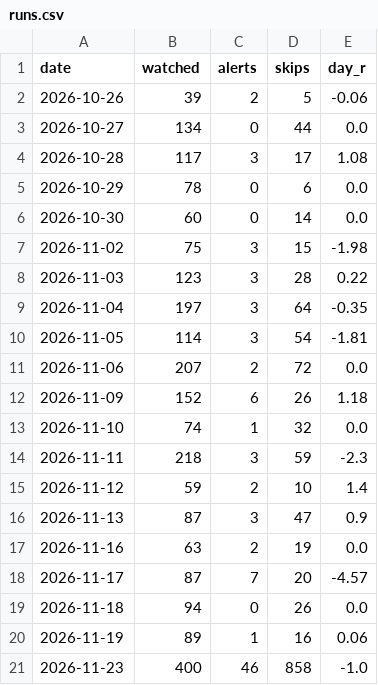
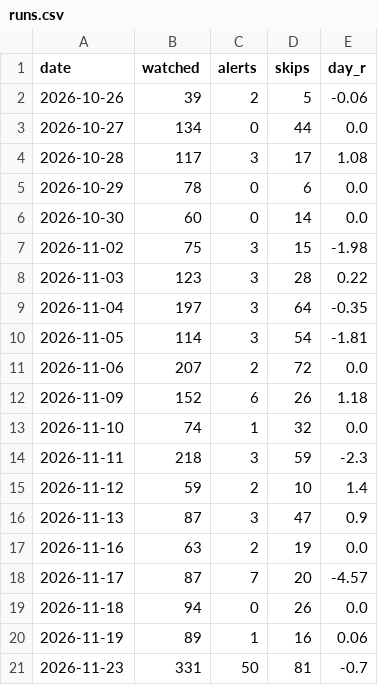
Before and after one commit to idodoshnit-cmyk/roger-alerts, a CSV file: log/runs.csv, drawn as a sheet.

```diff
--- a/log/runs.csv
+++ b/log/runs.csv
@@ -20,2 +20,2 @@ date,watched,alerts,skips,day_r
 2026-11-19,89,1,16,0.06
-2026-11-23,400,46,858,-1.0
+2026-11-23,331,50,81,-0.7
```
Also changed, not shown: log/alerts.csv, log/shadow_stops.csv, 2 other files.
